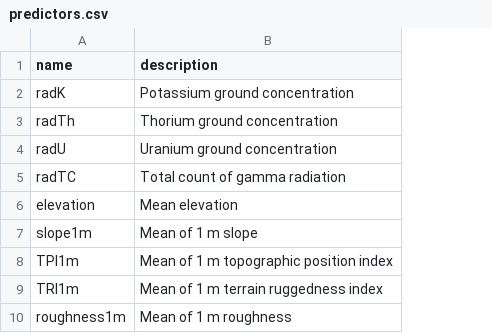
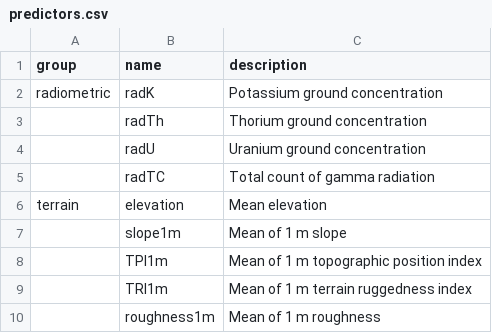
Before and after one commit to julienvollering/DSMdepth, a CSV file: ms/tables/predictors.csv, drawn as a sheet; only a part is shown; the diff names each change by its address in the sheet, - before the commit and + after, or states it on an @@ line.

Commit message:
ms: add groups to preds table

```diff
--- a/ms/tables/predictors.csv
+++ b/ms/tables/predictors.csv
+column A (group), rows 2-6: radiometric |  |  |  | terrain
```
Also changed, not shown: 4 other files.
